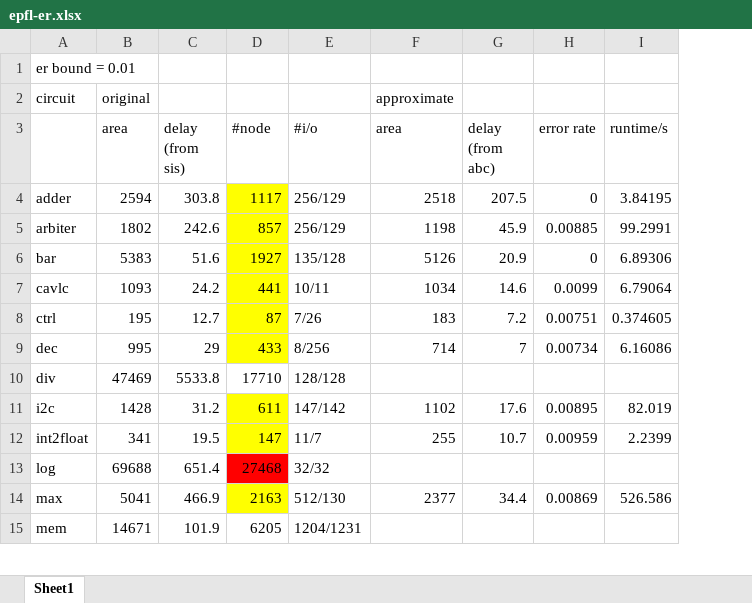
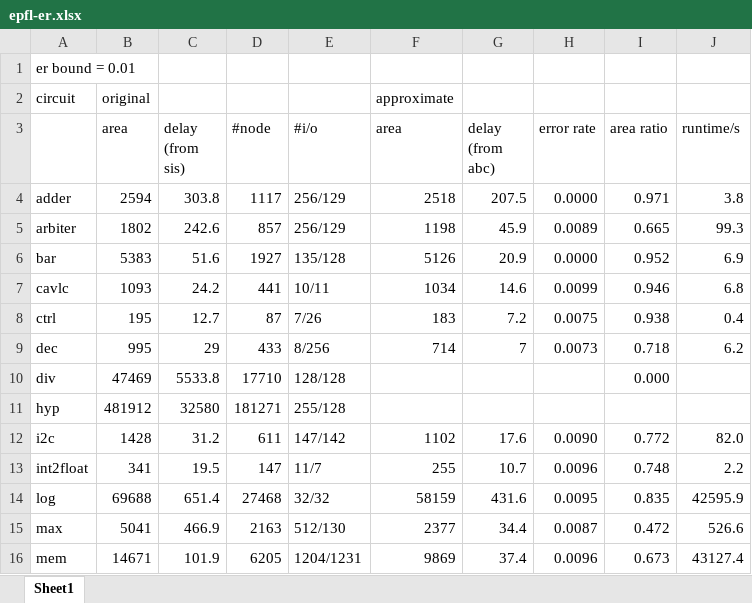
Before and after one commit to SJTU-ECTL/VECBEE, an Excel workbook: ANS-VECBEE/result/epfl-er.xlsx, sheet Sheet1, drawn as a sheet; only a part is shown; values as stored, in another font and other column widths than the file's, no borders; addresses are those after the commit; the diff covers the shown part only; the diff names each change by its address in the sheet, - before the commit and + after, or states it on an @@ line.

```diff
--- a/ANS-VECBEE/result/epfl-er.xlsx (sheet Sheet1)
+++ b/ANS-VECBEE/result/epfl-er.xlsx (sheet Sheet1)
+column I (area ratio), rows 4-10: 0.971 | 0.665 | 0.952 | 0.946 | 0.938 | 0.718 | 0.000; rows 12-16: 0.772 | 0.748 | 0.835 | 0.472 | 0.673
-D4:D9 fill: #FFFF00
+D4:D9 fill: none
-H4 (error rate): 0
+H4 (error rate): 0.0000
-J4 (runtime/s): 3.84195
+J4 (runtime/s): 3.8
-H5 (error rate): 0.00885
+H5 (error rate): 0.0089
-J5 (runtime/s): 99.2991
+J5 (runtime/s): 99.3
-H6 (error rate): 0
+H6 (error rate): 0.0000
-J6 (runtime/s): 6.89306
+J6 (runtime/s): 6.9
-J7 (runtime/s): 6.79064
+J7 (runtime/s): 6.8
-H8 (error rate): 0.00751
+H8 (error rate): 0.0075
-J8 (runtime/s): 0.374605
+J8 (runtime/s): 0.4
-H9 (error rate): 0.00734
+H9 (error rate): 0.0073
-J9 (runtime/s): 6.16086
+J9 (runtime/s): 6.2
+row 11: hyp | 481912 | 32580 | 181271 | 255/128
-D12:D13 fill: #FFFF00
+D12:D13 fill: none
-H12 (error rate): 0.00895
+H12 (error rate): 0.0090
-J12 (runtime/s): 82.019
+J12 (runtime/s): 82.0
-H13 (error rate): 0.00959
+H13 (error rate): 0.0096
-J13 (runtime/s): 2.2399
+J13 (runtime/s): 2.2
-D14 fill: #FF0000
+D14 fill: none
-F14 (area): (empty)
+F14 (area): 58159
-G14 (delay (from abc)): (empty)
+G14 (delay (from abc)): 431.6
-H14 (error rate): (empty)
+H14 (error rate): 0.0095
-J14 (runtime/s): (empty)
+J14 (runtime/s): 42595.9
-D15 fill: #FFFF00
+D15 fill: none
-H15 (error rate): 0.00869
+H15 (error rate): 0.0087
-J15 (runtime/s): 526.586
+J15 (runtime/s): 526.6
-F16 (area): (empty)
+F16 (area): 9869
-G16 (delay (from abc)): (empty)
+G16 (delay (from abc)): 37.4
-H16 (error rate): (empty)
+H16 (error rate): 0.0096
-J16 (runtime/s): (empty)
+J16 (runtime/s): 43127.4
```
Also changed, not shown: 1 added row, 22 edited cells and cell formats elsewhere in this sheet, SASIMI-VECBEE/result/benchmark-information/benchmark-information.xlsx, 10 other files.
